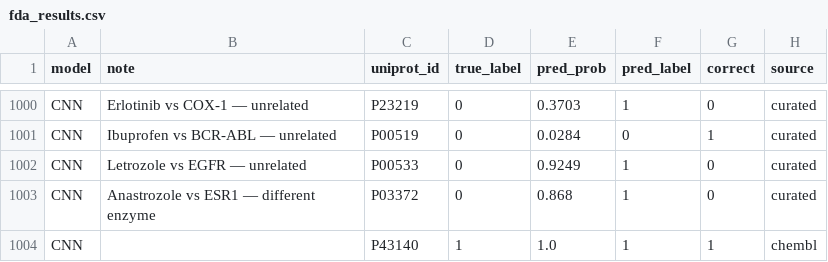
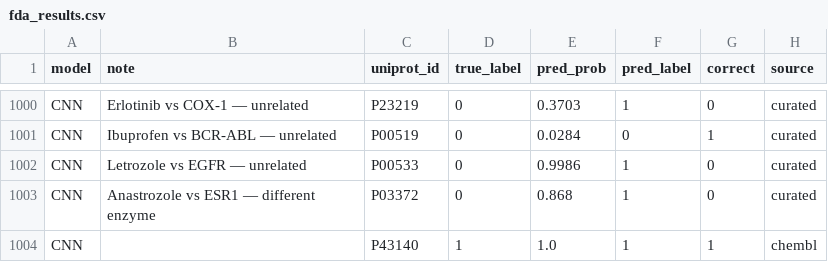
Before and after one commit to CHIHX12/BiLSTM-BAN-ProteinLigand, a CSV file: fda_validation/fda_results.csv, drawn as a sheet; only a part is shown, gaps mark what is left out; the diff covers the shown part only.

```diff
--- a/fda_validation/fda_results.csv
+++ b/fda_validation/fda_results.csv
@@ -1001,3 +1001,3 @@ CNN,Erlotinib vs COX-1 — unrelated,P23219,0,0.3703,1,0,curated
 CNN,Ibuprofen vs BCR-ABL — unrelated,P00519,0,0.0284,0,1,curated
-CNN,Letrozole vs EGFR — unrelated,P00533,0,0.9249,1,0,curated
+CNN,Letrozole vs EGFR — unrelated,P00533,0,0.9986,1,0,curated
 CNN,Anastrozole vs ESR1 — different enzyme,P03372,0,0.868,1,0,curated
```
Also changed, not shown: 11 edited cells elsewhere in this file, 3 other files.
